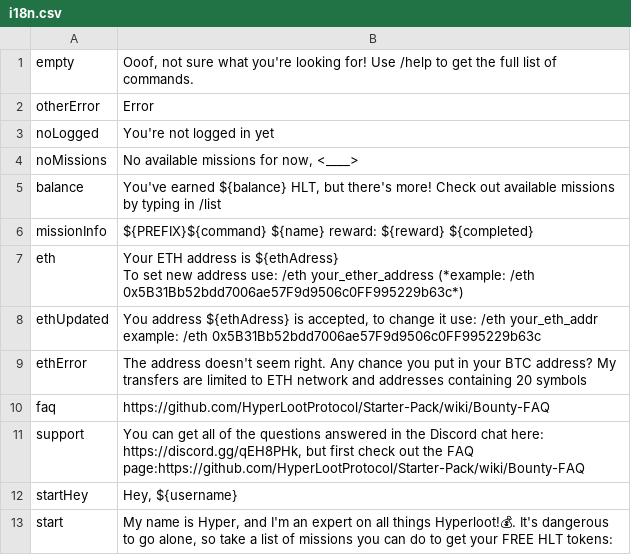
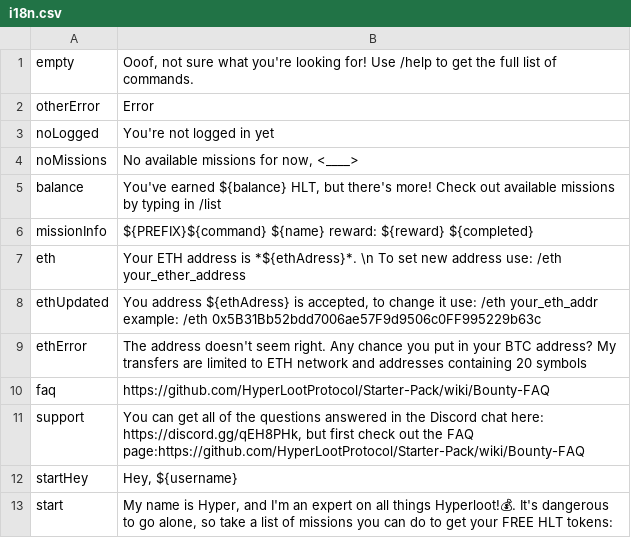
Before and after one commit to uz0/u.dcvs.ru, a CSV file: i18n.csv, drawn as a sheet; only a part is shown.

Commit message:
Update i18n.csv

```diff
--- a/i18n.csv
+++ b/i18n.csv
@@ -6,4 +6,3 @@ balance,"You've earned ${balance} HLT, but there's more! Check out available mis
 missionInfo,"${PREFIX}${command} ${name} reward: ${reward} ${completed}"
-eth,"Your ETH address is ${ethAdress}
-To set new address use: /eth your_ether_address (*example: /eth 0x5B31Bb52bdd7006ae57F9d9506c0FF995229b63c*)"
+eth,"Your ETH address is *${ethAdress}*. \n To set new address use: /eth your_ether_address"
 ethUpdated,"You address ${ethAdress} is accepted, to change it use: /eth your_eth_addr example: /eth 0x5B31Bb52bdd7006ae57F9d9506c0FF995229b63c"
```
